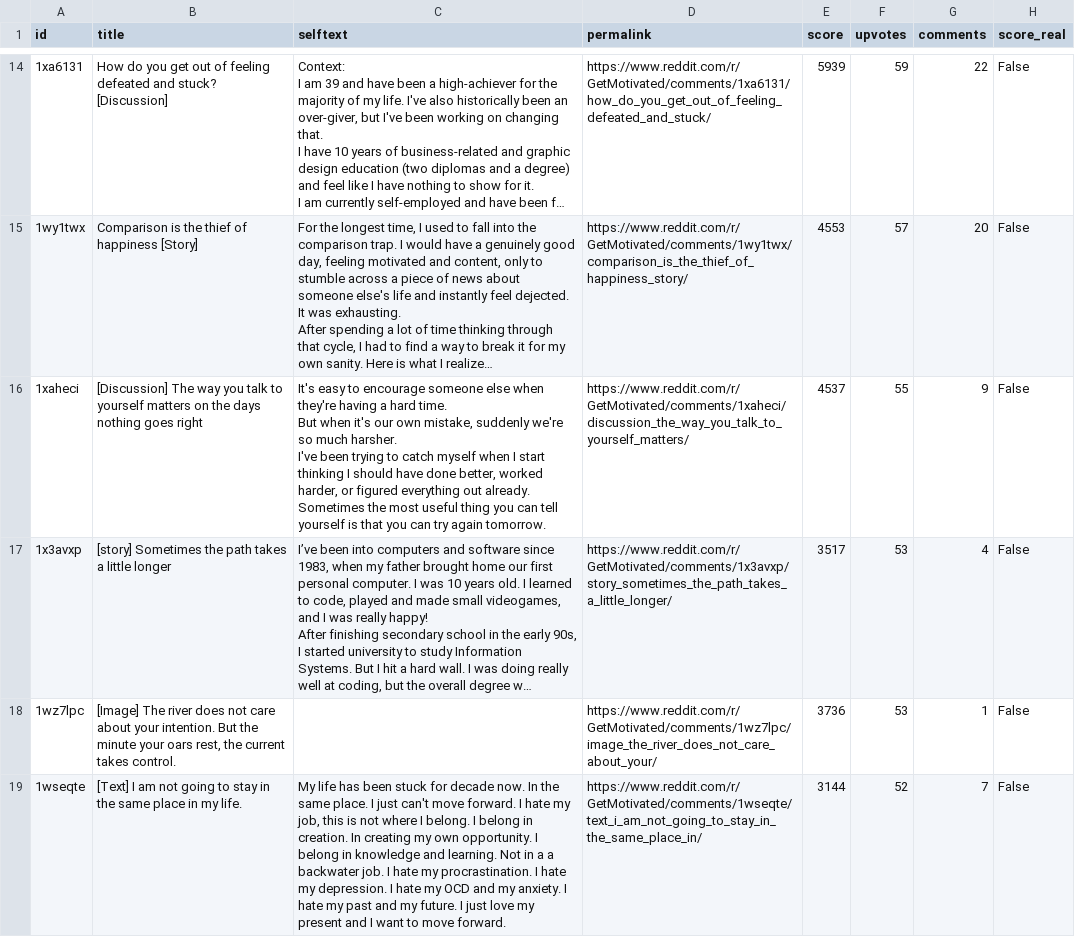
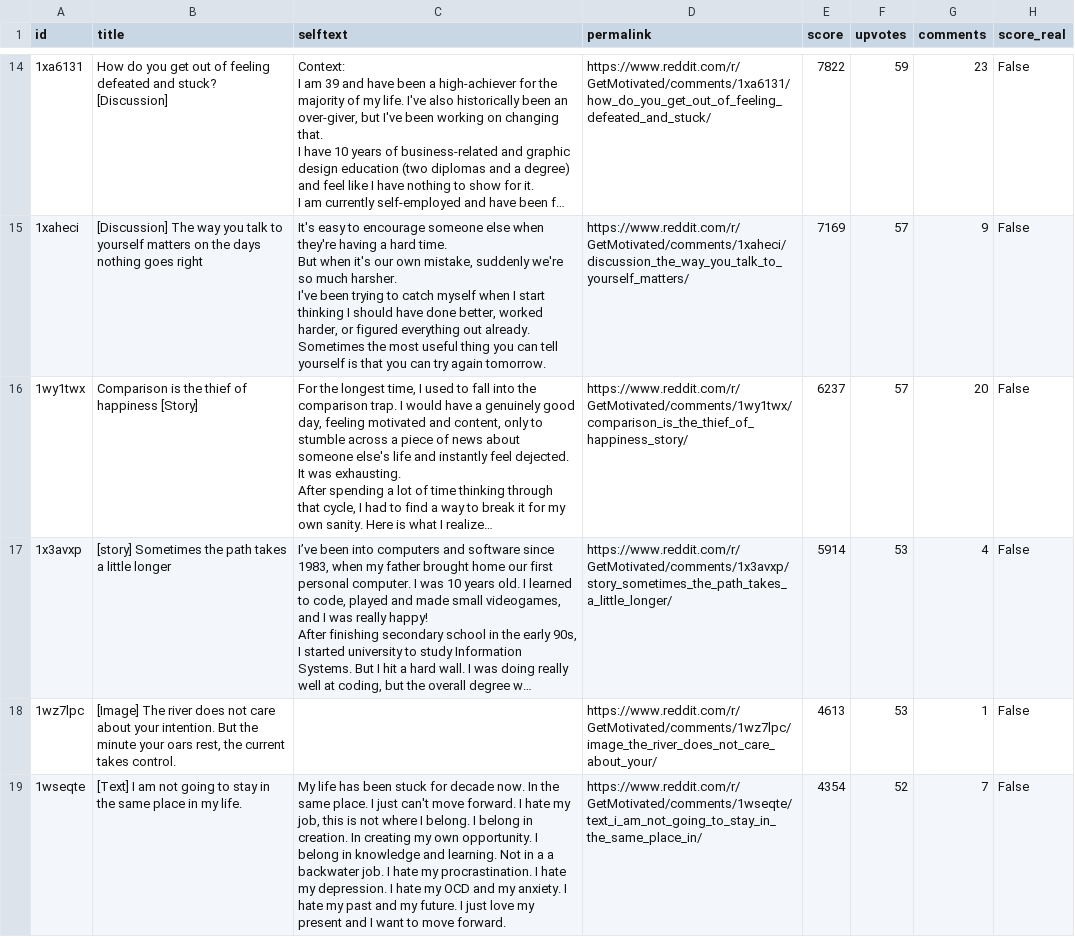
Before and after one commit to jalalchowdhury1/reddit-scraper, a CSV file: data/r_getmotivated/posts.csv, drawn as a sheet; only a part is shown, gaps mark what is left out; long unchanged cells end in …; removed rows and columns are numbered as before the commit, all else as after; ↵ is a line break in a cell; the diff covers the shown part only; the diff names each change by its address in the sheet, - before the commit and + after, or states it on an @@ line.

Commit message:
Reddit via Mac browser: 26 files

```diff
--- a/data/r_getmotivated/posts.csv
+++ b/data/r_getmotivated/posts.csv
-E14 (score): 5939
+E14 (score): 7822
-G14 (comments): 22
+G14 (comments): 23
+row 15: 1xaheci | [Discussion] The way you talk to yourself matters on the days nothing goes right | It's easy to encourage someone else when they're having a hard time. ↵ But when it's our own mistake, suddenly we're so much harsher. ↵ I've been trying to catch myself when I start thinking I should have done better, worked harder, or figured everything out already. ↵ Sometimes the most useful thing you can tell yourself is that you can try again tomorrow. | https://www.reddit.com/r/GetMotivated/comments/1xaheci/discussion_the_way_you_talk_to_yourself_matters/ | 7169 | 57 | 9 | False
-E16 (score): 4553
+E16 (score): 6237
-row 16: 1xaheci | [Discussion] The way you talk to yourself matters on the days nothing goes right | It's easy to encourage someone else when they're having a hard time. ↵ But when it's our own mistake, suddenly we're so much harsher. ↵ I've been trying to catch myself when I start thinking I should have done better, worked harder, or figured everything out already. ↵ Sometimes the most useful thing you can tell yourself is that you can try again tomorrow. | https://www.reddit.com/r/GetMotivated/comments/1xaheci/discussion_the_way_you_talk_to_yourself_matters/ | 4537 | 55 | 9 | False
-E17 (score): 3517
+E17 (score): 5914
-E18 (score): 3736
+E18 (score): 4613
-E19 (score): 3144
+E19 (score): 4354
```
Also changed, not shown: 3 added rows, 3 removed rows and 44 edited cells elsewhere in this file, data/r_PersonalFinance/posts.csv, data/r_Productivity/posts.csv, 23 other files.
